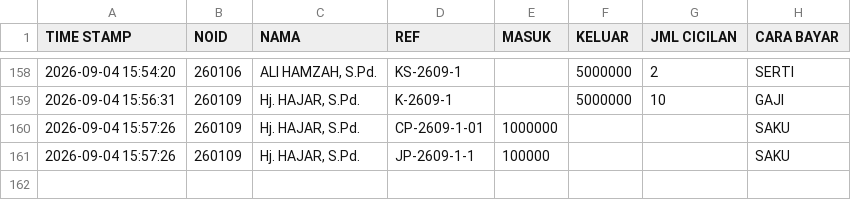
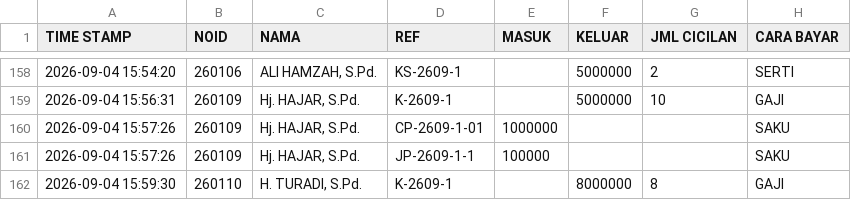
Before and after one commit to nexalone/KGP, a CSV file: data/transaksi.csv, drawn as a sheet; only a part is shown, gaps mark what is left out.

Commit message:
Update transaksi.csv - 2026-09-04T08:59:32.651Z

```diff
--- a/data/transaksi.csv
+++ b/data/transaksi.csv
@@ -161 +161,2 @@ TIME STAMP,NOID,NAMA,REF,MASUK,KELUAR,JML CICILAN,CARA BAYAR
 2026-09-04 15:57:26,260109,"Hj. HAJAR, S.Pd.",JP-2609-1-1,100000,,,SAKU
+2026-09-04 15:59:30,260110,"H. TURADI, S.Pd.",K-2609-1,,8000000,8,GAJI
```
